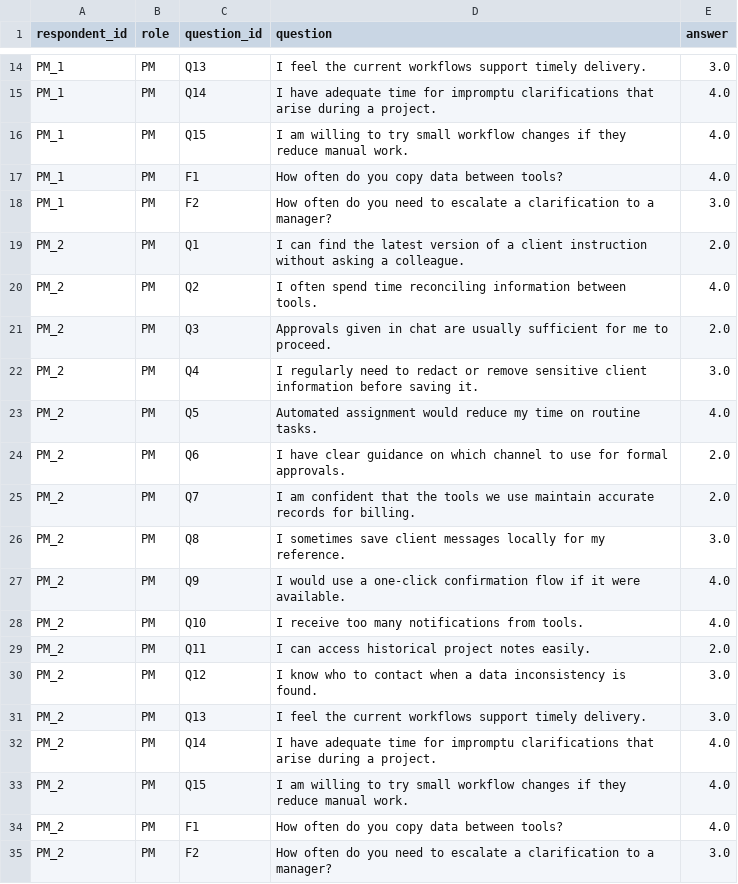
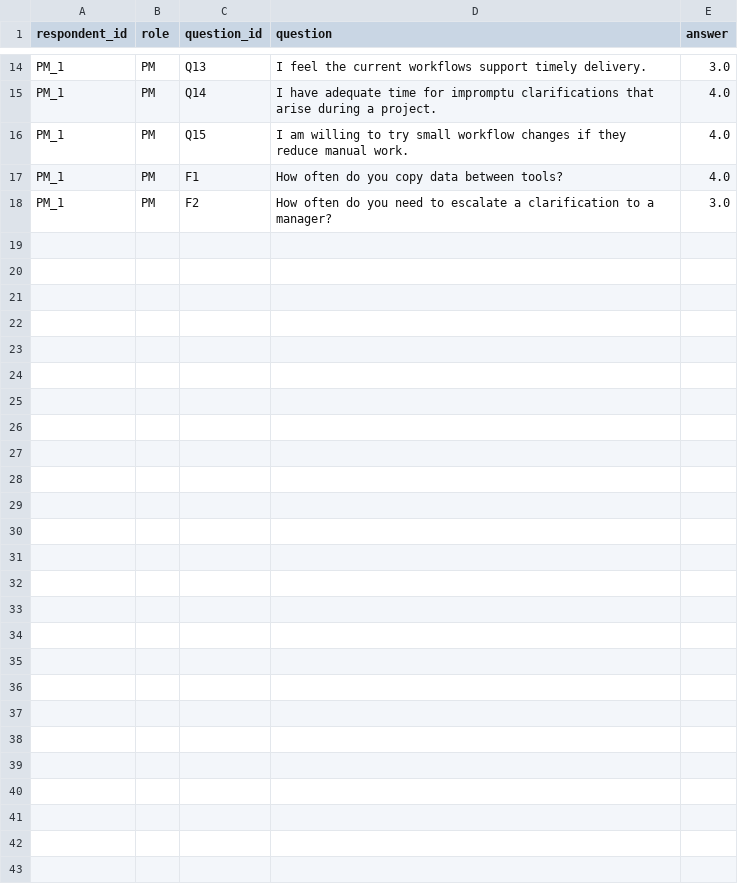
Before and after one commit to naim1405/ISAD, a CSV file: NextStepBD_report/data/responses/PMs_all.csv, drawn as a sheet; only a part is shown, gaps mark what is left out.

```diff
--- a/NextStepBD_report/data/responses/PMs_all.csv
+++ b/NextStepBD_report/data/responses/PMs_all.csv
@@ -18,18 +18 @@ PM_1,PM,F1,"How often do you copy data between tools?",4.0
 PM_1,PM,F2,"How often do you need to escalate a clarification to a manager?",3.0
-PM_2,PM,Q1,"I can find the latest version of a client instruction without asking a colleague.",2.0
-PM_2,PM,Q2,"I often spend time reconciling information between tools.",4.0
-PM_2,PM,Q3,"Approvals given in chat are usually sufficient for me to proceed.",2.0
-PM_2,PM,Q4,"I regularly need to redact or remove sensitive client information before saving it.",3.0
-PM_2,PM,Q5,"Automated assignment would reduce my time on routine tasks.",4.0
-PM_2,PM,Q6,"I have clear guidance on which channel to use for formal approvals.",2.0
-PM_2,PM,Q7,"I am confident that the tools we use maintain accurate records for billing.",2.0
-PM_2,PM,Q8,"I sometimes save client messages locally for my reference.",3.0
-PM_2,PM,Q9,"I would use a one-click confirmation flow if it were available.",4.0
-PM_2,PM,Q10,"I receive too many notifications from tools.",4.0
-PM_2,PM,Q11,"I can access historical project notes easily.",2.0
-PM_2,PM,Q12,"I know who to contact when a data inconsistency is found.",3.0
-PM_2,PM,Q13,"I feel the current workflows support timely delivery.",3.0
-PM_2,PM,Q14,"I have adequate time for impromptu clarifications that arise during a project.",4.0
-PM_2,PM,Q15,"I am willing to try small workflow changes if they reduce manual work.",4.0
-PM_2,PM,F1,"How often do you copy data between tools?",4.0
-PM_2,PM,F2,"How often do you need to escalate a clarification to a manager?",3.0
```
Also changed, not shown: 1 other file.
